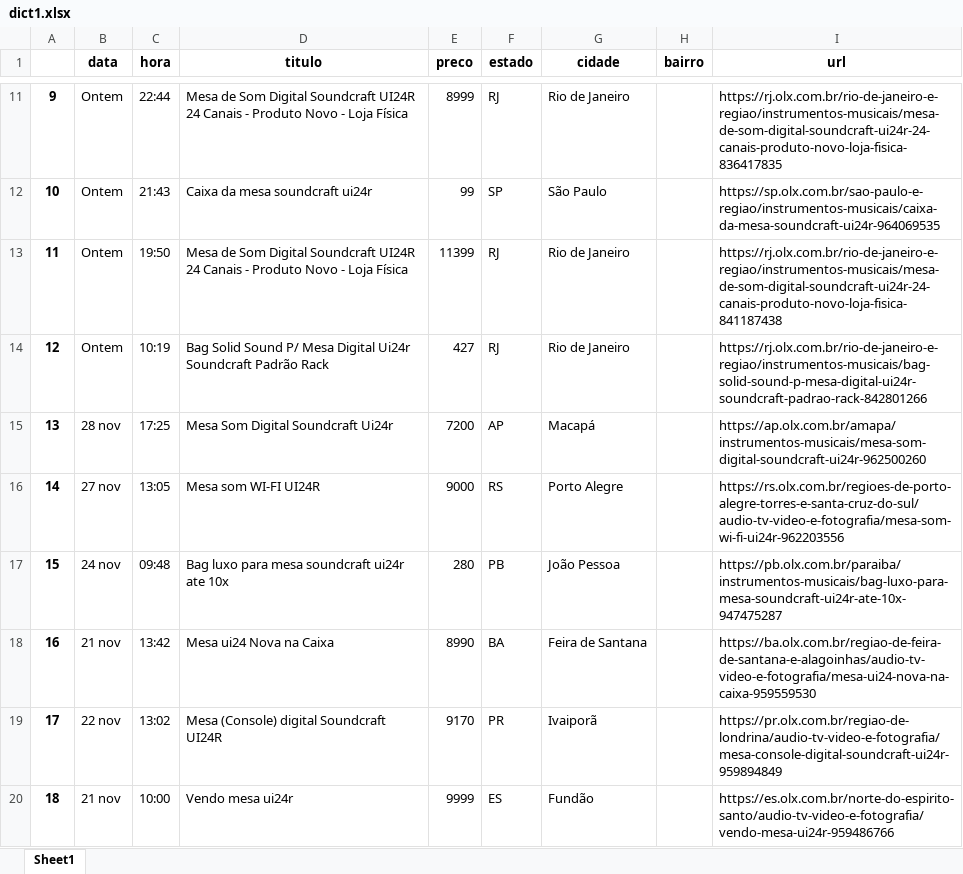
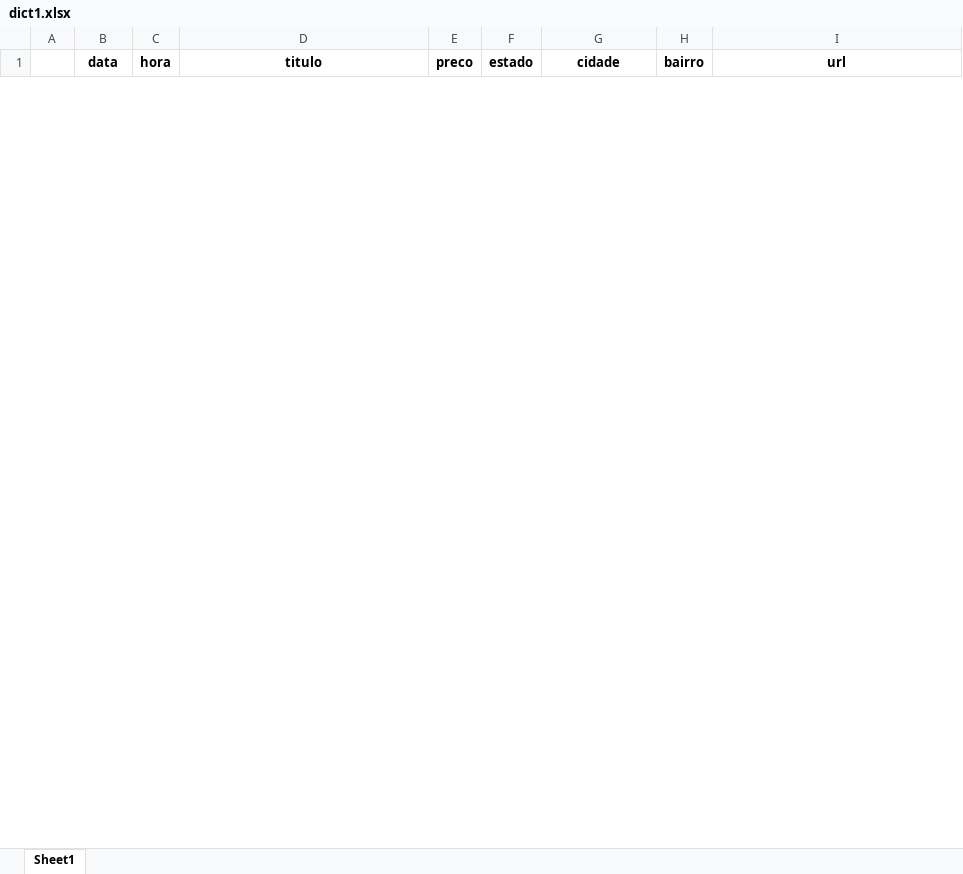
Before and after one commit to tuliovfarias/OLX_Web_Scrapping-By_TuLiO, an Excel workbook: dict1.xlsx, sheet Sheet1, drawn as a sheet; only a part is shown, gaps mark what is left out; values as stored, in another font and other column widths than the file's, no borders; removed rows and columns are numbered as before the commit, all else as after; the diff covers the shown part only; the diff names each change by its address in the sheet, - before the commit and + after, or states it on an @@ line.

Commit message:
class BuscaProduto

```diff
--- a/dict1.xlsx (sheet Sheet1)
+++ b/dict1.xlsx (sheet Sheet1)
-row 11: 9 | Ontem | 22:44 | Mesa de Som Digital Soundcraft UI24R 24 Canais - Produto Novo - Loja Física | 8999 | RJ | Rio de Janeiro |  | https://rj.olx.com.br/rio-de-janeiro-e-regiao/instrumentos-musicais/mesa-de-som-digital-soundcraft-ui24r-24-canais-produto-novo-loja-fisica-836417835
-row 12: 10 | Ontem | 21:43 | Caixa da mesa soundcraft ui24r | 99 | SP | São Paulo |  | https://sp.olx.com.br/sao-paulo-e-regiao/instrumentos-musicais/caixa-da-mesa-soundcraft-ui24r-964069535
-row 13: 11 | Ontem | 19:50 | Mesa de Som Digital Soundcraft UI24R 24 Canais - Produto Novo - Loja Física | 11399 | RJ | Rio de Janeiro |  | https://rj.olx.com.br/rio-de-janeiro-e-regiao/instrumentos-musicais/mesa-de-som-digital-soundcraft-ui24r-24-canais-produto-novo-loja-fisica-841187438
-row 14: 12 | Ontem | 10:19 | Bag Solid Sound P/ Mesa Digital Ui24r Soundcraft Padrão Rack | 427 | RJ | Rio de Janeiro |  | https://rj.olx.com.br/rio-de-janeiro-e-regiao/instrumentos-musicais/bag-solid-sound-p-mesa-digital-ui24r-soundcraft-padrao-rack-842801266
-row 15: 13 | 28 nov | 17:25 | Mesa Som Digital Soundcraft Ui24r | 7200 | AP | Macapá |  | https://ap.olx.com.br/amapa/instrumentos-musicais/mesa-som-digital-soundcraft-ui24r-962500260
-row 16: 14 | 27 nov | 13:05 | Mesa som WI-FI UI24R | 9000 | RS | Porto Alegre |  | https://rs.olx.com.br/regioes-de-porto-alegre-torres-e-santa-cruz-do-sul/audio-tv-video-e-fotografia/mesa-som-wi-fi-ui24r-962203556
-row 17: 15 | 24 nov | 09:48 | Bag luxo para mesa soundcraft ui24r ate 10x | 280 | PB | João Pessoa |  | https://pb.olx.com.br/paraiba/instrumentos-musicais/bag-luxo-para-mesa-soundcraft-ui24r-ate-10x-947475287
-row 18: 16 | 21 nov | 13:42 | Mesa ui24 Nova na Caixa | 8990 | BA | Feira de Santana |  | https://ba.olx.com.br/regiao-de-feira-de-santana-e-alagoinhas/audio-tv-video-e-fotografia/mesa-ui24-nova-na-caixa-959559530
-row 19: 17 | 22 nov | 13:02 | Mesa (Console) digital Soundcraft UI24R | 9170 | PR | Ivaiporã |  | https://pr.olx.com.br/regiao-de-londrina/audio-tv-video-e-fotografia/mesa-console-digital-soundcraft-ui24r-959894849
-row 20: 18 | 21 nov | 10:00 | Vendo mesa ui24r | 9999 | ES | Fundão |  | https://es.olx.com.br/norte-do-espirito-santo/audio-tv-video-e-fotografia/vendo-mesa-ui24r-959486766
```
Also changed, not shown: 1 added row and 31 removed rows elsewhere in this sheet, 2 other files.
